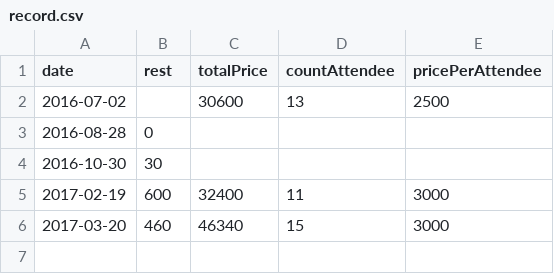
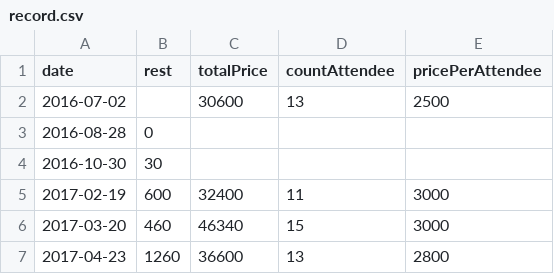
Before and after one commit to hasmoku/fund, a CSV file: record.csv, drawn as a sheet; the diff names each change by its address in the sheet, - before the commit and + after, or states it on an @@ line.

Commit message:
Add 2017-04

```diff
--- a/record.csv
+++ b/record.csv
+row 7: 2017-04-23 | 1260 | 36600 | 13 | 2800
```
